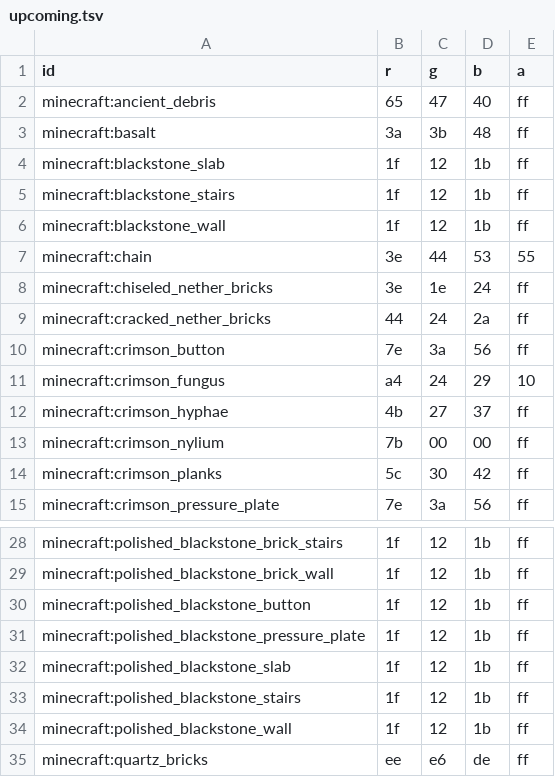
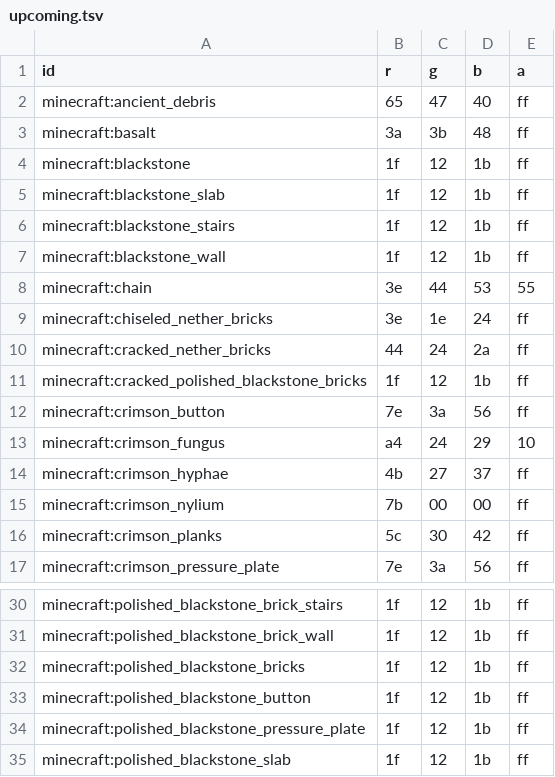
Before and after one commit to kofuk/pixel-terrain, a TSV file: block/minecraft/upcoming.tsv, drawn as a sheet; only a part is shown, gaps mark what is left out; the shorter side is filled out with more unchanged rows.

Commit message:
Add blocks

```diff
--- a/block/minecraft/upcoming.tsv
+++ b/block/minecraft/upcoming.tsv
@@ -3,2 +3,3 @@ minecraft:ancient_debris	65	47	40	ff
 minecraft:basalt	3a	3b	48	ff
+minecraft:blackstone	1f	12	1b	ff
 minecraft:blackstone_slab	1f	12	1b	ff
@@ -9,2 +10,3 @@ minecraft:chiseled_nether_bricks	3e	1e	24	ff
 minecraft:cracked_nether_bricks	44	24	2a	ff
+minecraft:cracked_polished_blackstone_bricks	1f	12	1b	ff
 minecraft:crimson_button	7e	3a	56	ff
@@ -29,2 +31,3 @@ minecraft:polished_blackstone_brick_stairs	1f	12	1b	ff
 minecraft:polished_blackstone_brick_wall	1f	12	1b	ff
+minecraft:polished_blackstone_bricks	1f	12	1b	ff
 minecraft:polished_blackstone_button	1f	12	1b	ff
```
